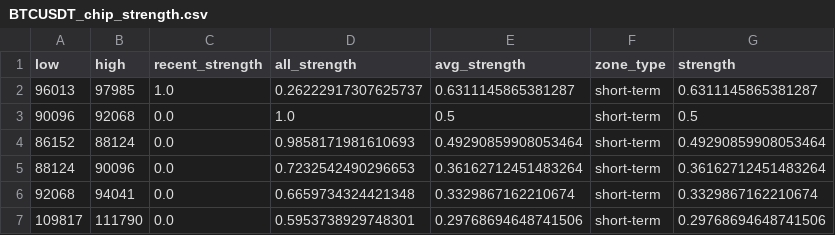
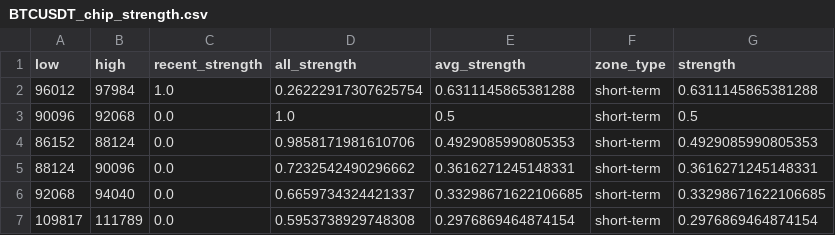
Before and after one commit to CMUJIN/crypto_csi_toolkit, a CSV file: docs/BTCUSDT_chip_strength.csv, drawn as a sheet.

```diff
--- a/docs/BTCUSDT_chip_strength.csv
+++ b/docs/BTCUSDT_chip_strength.csv
@@ -1,7 +1,7 @@
 low,high,recent_strength,all_strength,avg_strength,zone_type,strength
-96013,97985,1.0,0.26222917307625737,0.6311145865381287,short-term,0.6311145865381287
+96012,97984,1.0,0.26222917307625754,0.6311145865381288,short-term,0.6311145865381288
 90096,92068,0.0,1.0,0.5,short-term,0.5
-86152,88124,0.0,0.9858171981610693,0.49290859908053464,short-term,0.49290859908053464
-88124,90096,0.0,0.7232542490296653,0.36162712451483264,short-term,0.36162712451483264
-92068,94041,0.0,0.6659734324421348,0.3329867162210674,short-term,0.3329867162210674
-109817,111790,0.0,0.5953738929748301,0.29768694648741506,short-term,0.29768694648741506
+86152,88124,0.0,0.9858171981610706,0.4929085990805353,short-term,0.4929085990805353
+88124,90096,0.0,0.7232542490296662,0.3616271245148331,short-term,0.3616271245148331
+92068,94040,0.0,0.6659734324421337,0.33298671622106685,short-term,0.33298671622106685
+109817,111789,0.0,0.5953738929748308,0.2976869464874154,short-term,0.2976869464874154
```
Also changed, not shown: docs/AAVEUSDT_chip_strength.csv, docs/ETHUSDT_chip_strength.csv, 15 other files.
